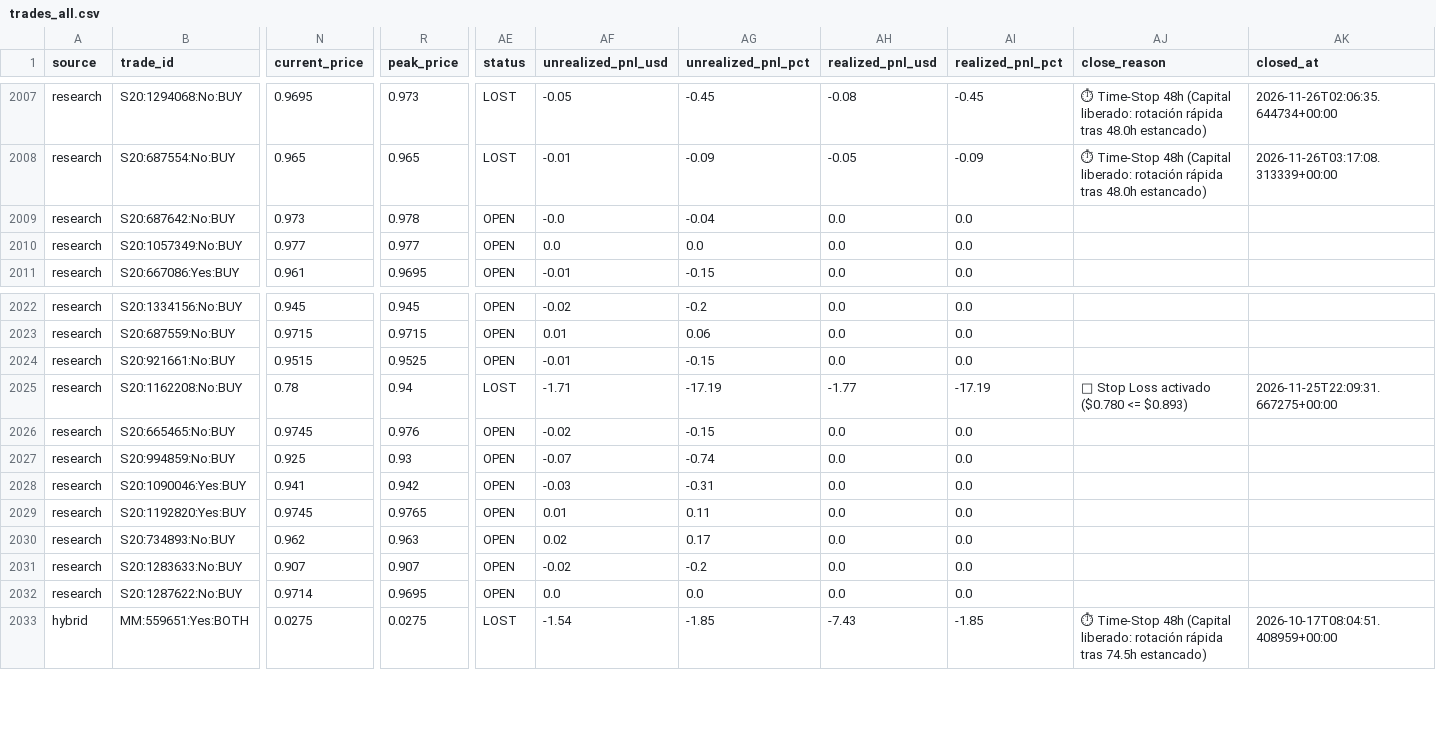
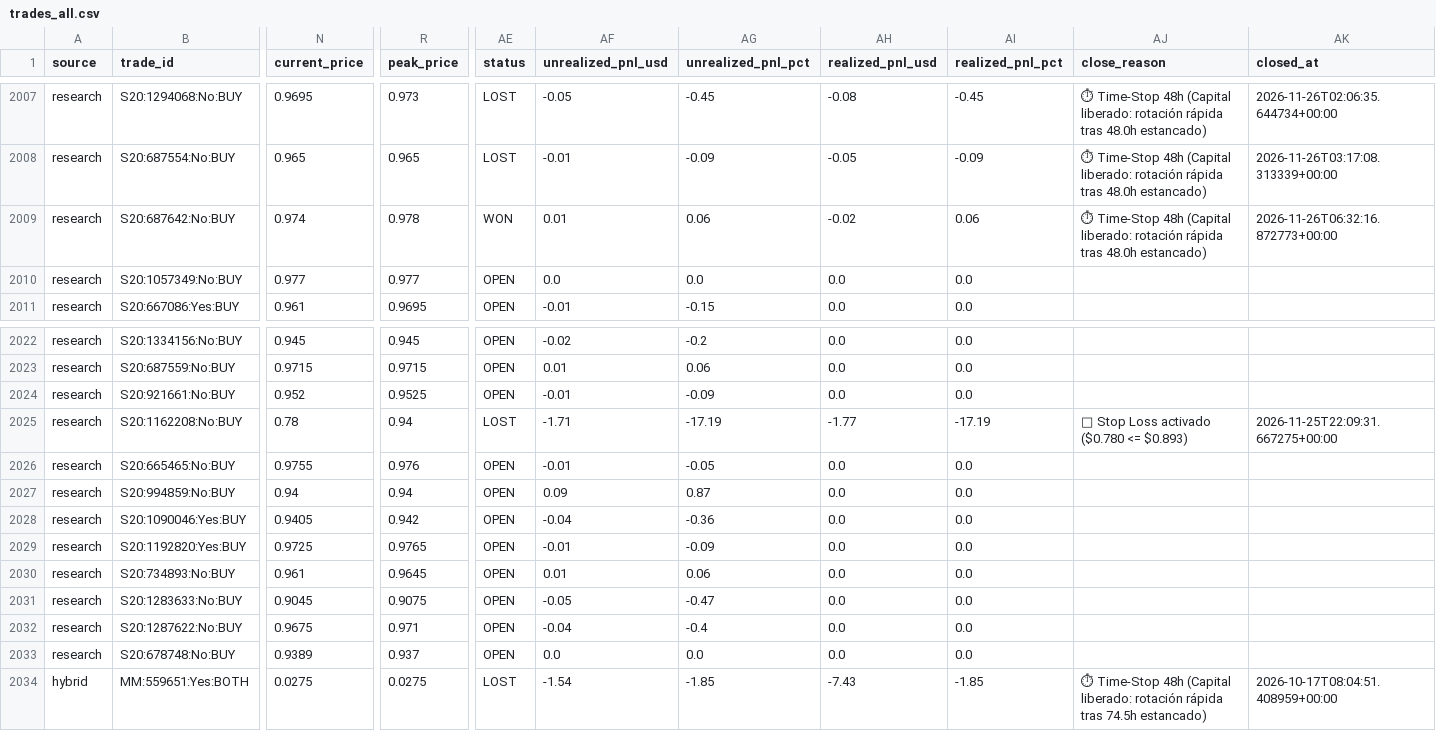
Before and after one commit to aguamarinac2-netizen/quant-polymarket-trackrecord, a CSV file: trades_all.csv, drawn as a sheet; only a part is shown, gaps mark what is left out; rows hold the shown columns only; the diff covers the shown part only; the diff names each change by its address in the sheet, - before the commit and + after, or states it on an @@ line.

```diff
--- a/trades_all.csv
+++ b/trades_all.csv
-N2009 (current_price): 0.973
+N2009 (current_price): 0.974
-AE2009 (status): OPEN
+AE2009 (status): WON
-AF2009 (unrealized_pnl_usd): -0.0
+AF2009 (unrealized_pnl_usd): 0.01
-AG2009 (unrealized_pnl_pct): -0.04
+AG2009 (unrealized_pnl_pct): 0.06
-AH2009 (realized_pnl_usd): 0.0
+AH2009 (realized_pnl_usd): -0.02
-AI2009 (realized_pnl_pct): 0.0
+AI2009 (realized_pnl_pct): 0.06
-AJ2009 (close_reason): (empty)
+AJ2009 (close_reason): ⏱ Time-Stop 48h (Capital liberado: rotación rápida tras 48.0h estancado)
-AK2009 (closed_at): (empty)
+AK2009 (closed_at): 2026-11-26T06:32:16.872773+00:00
-N2024 (current_price): 0.9515
+N2024 (current_price): 0.952
-AG2024 (unrealized_pnl_pct): -0.15
+AG2024 (unrealized_pnl_pct): -0.09
-N2026 (current_price): 0.9745
+N2026 (current_price): 0.9755
-AF2026 (unrealized_pnl_usd): -0.02
+AF2026 (unrealized_pnl_usd): -0.01
-AG2026 (unrealized_pnl_pct): -0.15
+AG2026 (unrealized_pnl_pct): -0.05
-N2027 (current_price): 0.925
+N2027 (current_price): 0.94
-R2027 (peak_price): 0.93
+R2027 (peak_price): 0.94
-AF2027 (unrealized_pnl_usd): -0.07
+AF2027 (unrealized_pnl_usd): 0.09
-AG2027 (unrealized_pnl_pct): -0.74
+AG2027 (unrealized_pnl_pct): 0.87
-N2028 (current_price): 0.941
+N2028 (current_price): 0.9405
-AF2028 (unrealized_pnl_usd): -0.03
+AF2028 (unrealized_pnl_usd): -0.04
-AG2028 (unrealized_pnl_pct): -0.31
+AG2028 (unrealized_pnl_pct): -0.36
-N2029 (current_price): 0.9745
+N2029 (current_price): 0.9725
-AF2029 (unrealized_pnl_usd): 0.01
+AF2029 (unrealized_pnl_usd): -0.01
-AG2029 (unrealized_pnl_pct): 0.11
+AG2029 (unrealized_pnl_pct): -0.09
-N2030 (current_price): 0.962
+N2030 (current_price): 0.961
-R2030 (peak_price): 0.963
+R2030 (peak_price): 0.9645
-AF2030 (unrealized_pnl_usd): 0.02
+AF2030 (unrealized_pnl_usd): 0.01
-AG2030 (unrealized_pnl_pct): 0.17
+AG2030 (unrealized_pnl_pct): 0.06
-N2031 (current_price): 0.907
+N2031 (current_price): 0.9045
-R2031 (peak_price): 0.907
+R2031 (peak_price): 0.9075
-AF2031 (unrealized_pnl_usd): -0.02
+AF2031 (unrealized_pnl_usd): -0.05
-AG2031 (unrealized_pnl_pct): -0.2
+AG2031 (unrealized_pnl_pct): -0.47
-N2032 (current_price): 0.9714
+N2032 (current_price): 0.9675
-R2032 (peak_price): 0.9695
+R2032 (peak_price): 0.971
-AF2032 (unrealized_pnl_usd): 0.0
+AF2032 (unrealized_pnl_usd): -0.04
-AG2032 (unrealized_pnl_pct): 0.0
+AG2032 (unrealized_pnl_pct): -0.4
+row 2033: research | S20:678748:No:BUY | 0.9389 | 0.937 | OPEN | 0.0 | 0.0 | 0.0 | 0.0
```
Also changed, not shown: 14 edited cells elsewhere in this file, 7 other files.
